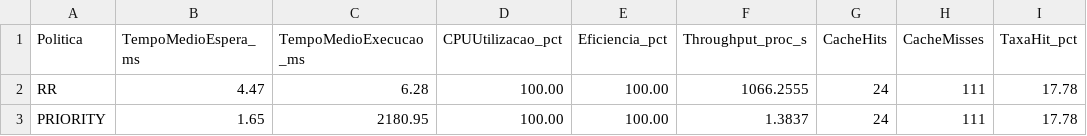
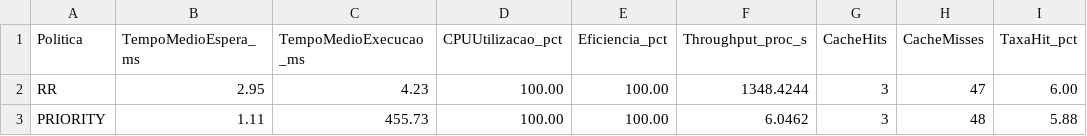
Before and after one commit to PedroAugusto08/SO-SimuladorVonNeumann, a CSV file: dados_graficos/csv/metricas_2cores.csv, drawn as a sheet.

```diff
--- a/dados_graficos/csv/metricas_2cores.csv
+++ b/dados_graficos/csv/metricas_2cores.csv
@@ -1,3 +1,3 @@
 Politica,TempoMedioEspera_ms,TempoMedioExecucao_ms,CPUUtilizacao_pct,Eficiencia_pct,Throughput_proc_s,CacheHits,CacheMisses,TaxaHit_pct
-RR,4.47,6.28,100.00,100.00,1066.2555,24,111,17.78
-PRIORITY,1.65,2180.95,100.00,100.00,1.3837,24,111,17.78
+RR,2.95,4.23,100.00,100.00,1348.4244,3,47,6.00
+PRIORITY,1.11,455.73,100.00,100.00,6.0462,3,48,5.88
```
Also changed, not shown: dados_graficos/csv/metricas_1cores.csv, dados_graficos/csv/metricas_4cores.csv, 51 other files.
